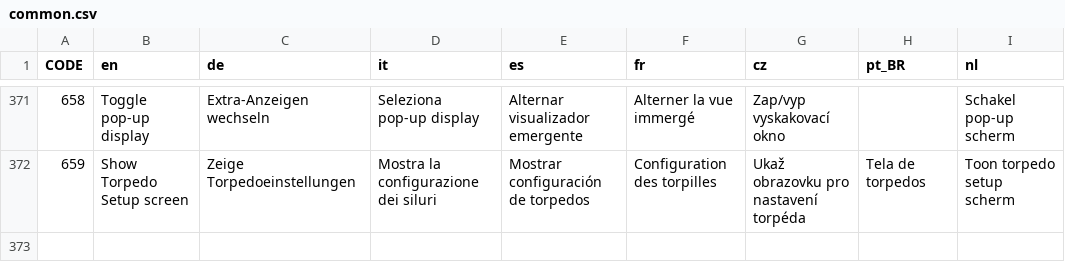
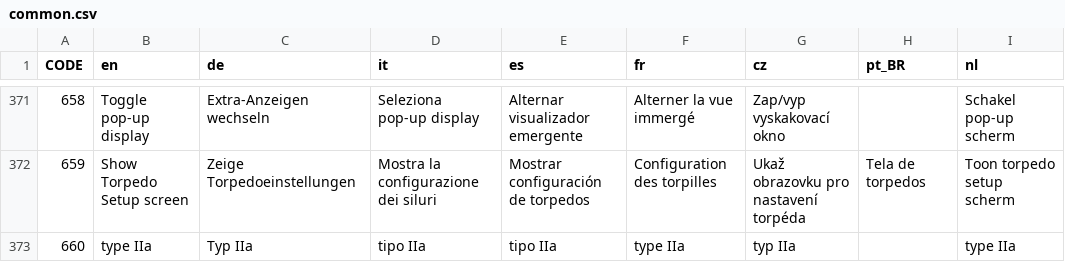
Before and after one commit to traviscross/dangerdeep-svn, a CSV file: dangerdeep/data/texts/common.csv, drawn as a sheet; only a part is shown, gaps mark what is left out.

Commit message:
Updated common entry for typeIIA model.
git-svn-id: http://svn.code.sf.net/p/dangerdeep/code/trunk@1850 68f6b752-3551-0410-8fee-d3b2b286690f

```diff
--- a/dangerdeep/data/texts/common.csv
+++ b/dangerdeep/data/texts/common.csv
@@ -372 +372,2 @@
 659;"Show Torpedo Setup screen";"Zeige Torpedoeinstellungen";"Mostra la configurazione dei siluri";"Mostrar configuración de torpedos";"Configuration des torpilles";"Ukaž obrazovku pro nastavení torpéda";"Tela de torpedos";"Toon torpedo setup scherm"
+660;"type IIa";"Typ IIa";"tipo IIa";"tipo IIa";"type IIa";"typ IIa";;"type IIa"
```
